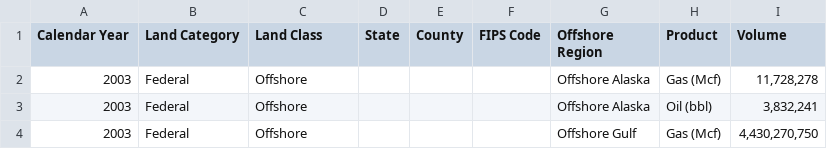
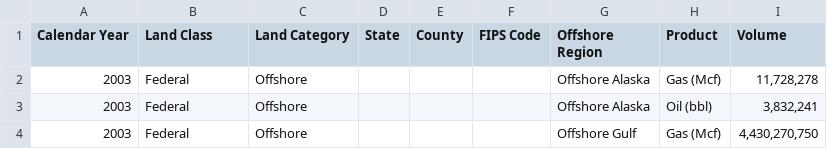
Before and after one commit to DOI-ONRR/nrrd, a CSV file: database/static/csv/production/calendar_year_production.csv, drawn as a sheet; only a part is shown.

Commit message:
May-24-Data-Uploads: Swaps CSV column headers

```diff
--- a/database/static/csv/production/calendar_year_production.csv
+++ b/database/static/csv/production/calendar_year_production.csv
@@ -1,2 +1,2 @@
-Calendar Year,Land Category,Land Class,State,County,FIPS Code,Offshore Region,Product,Volume
+Calendar Year,Land Class,Land Category,State,County,FIPS Code,Offshore Region,Product,Volume
 2003,Federal,Offshore,,,,Offshore Alaska,Gas (Mcf),"11,728,278"
```
